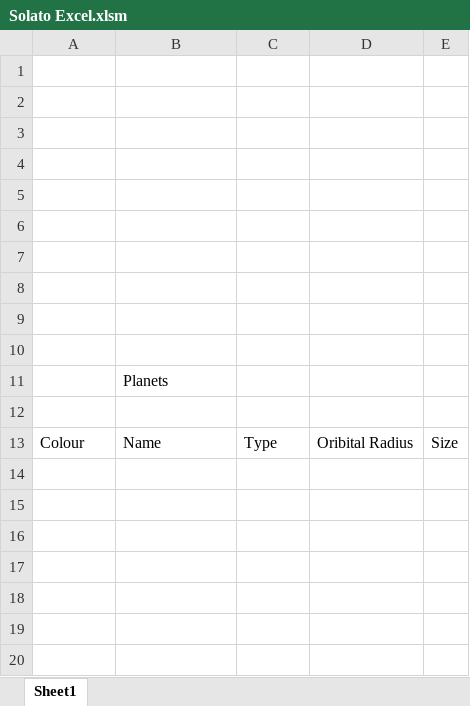
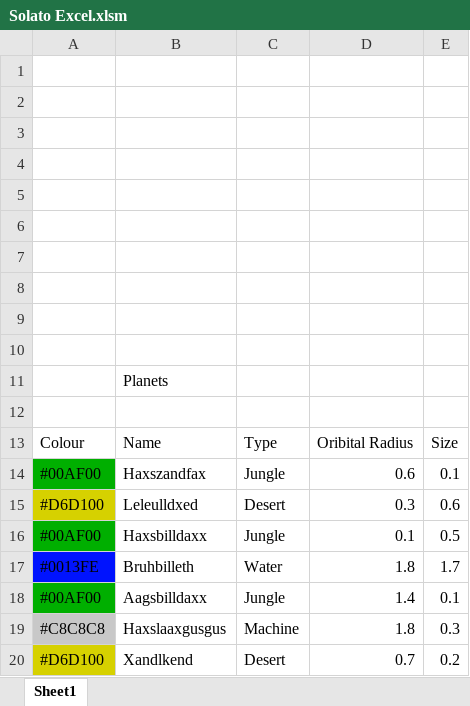
Before and after one commit to ErisuKuraku/Solato-Excel, an Excel workbook: src/Solato Excel.xlsm, sheet Sheet1, drawn as a sheet; values as stored, in another font and other column widths than the file's, no borders; charts and pictures not drawn; the diff names each change by its address in the sheet, - before the commit and + after, or states it on an @@ line.

```diff
--- a/src/Solato Excel.xlsm (sheet Sheet1)
+++ b/src/Solato Excel.xlsm (sheet Sheet1)
+row 14: #00AF00 | Haxszandfax | Jungle | 0.6 | 0.1
+row 15: #D6D100 | Leleulldxed | Desert | 0.3 | 0.6
+row 16: #00AF00 | Haxsbilldaxx | Jungle | 0.1 | 0.5
+row 17: #0013FE | Bruhbilleth | Water | 1.8 | 1.7
+row 18: #00AF00 | Aagsbilldaxx | Jungle | 1.4 | 0.1
+row 19: #C8C8C8 | Haxslaaxgusgus | Machine | 1.8 | 0.3
+row 20: #D6D100 | Xandlkend | Desert | 0.7 | 0.2
```
Also changed, not shown: 1 other file.
